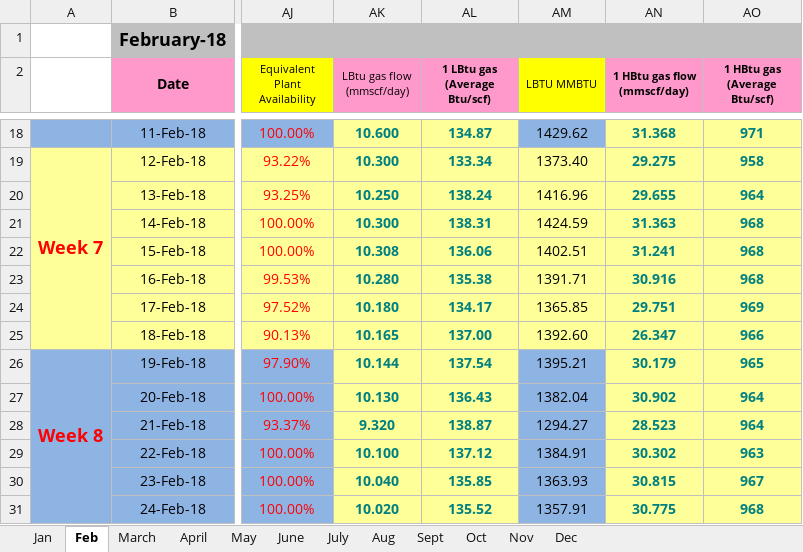
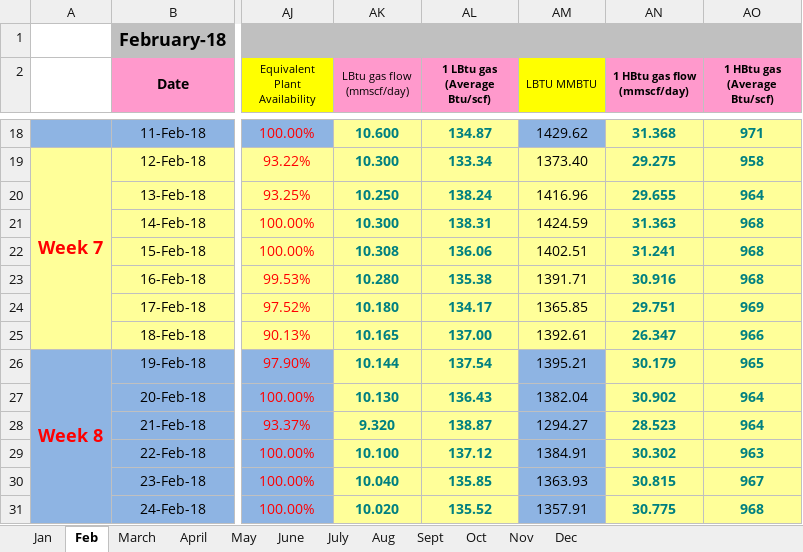
Before and after one commit to ubaidabid/practice, an Excel workbook: data/Ops Monthly Returns 2018.xlsx, sheet Feb, drawn as a sheet; only a part is shown, gaps mark what is left out; values as stored, in another font and other column widths than the file's, no borders; conditional formats not drawn; the diff names each change by its address in the sheet, - before the commit and + after, or states it on an @@ line.

```diff
--- a/data/Ops Monthly Returns 2018.xlsx (sheet Feb)
+++ b/data/Ops Monthly Returns 2018.xlsx (sheet Feb)
-AM25 (LBTU MMBTU): 1392.60
+AM25 (LBTU MMBTU): 1392.61
```
Also changed, not shown: sheet Jan, sheet March, sheet Sept, sheet April, data/Ops Monthly Returns 2017.xlsx, data/Ops Monthly Returns 2019.xlsx, 3 other files.
